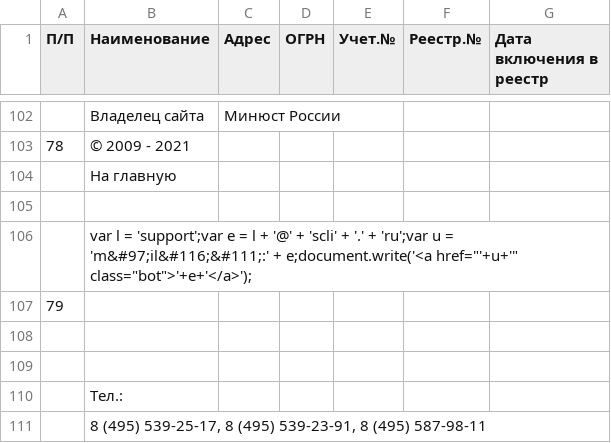
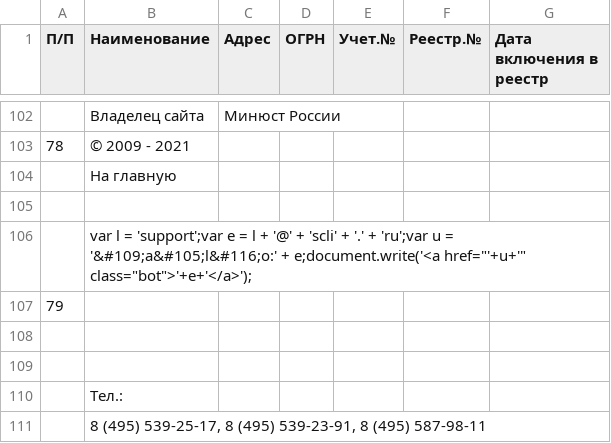
Before and after one commit to IvanProtchenko/inagent_nko, a CSV file: inagent_nko.csv, drawn as a sheet; only a part is shown, gaps mark what is left out; the diff names each change by its address in the sheet, - before the commit and + after, or states it on an @@ line.

Commit message:
auto commit

```diff
--- a/inagent_nko.csv
+++ b/inagent_nko.csv
-B106 (Наименование): …u = 'm&#97;il&#116;&#111;:' + e;document.write('<a…
+B106 (Наименование): …u = '&#109;a&#105;l&#116;o:' + e;document.write('<a…
```
